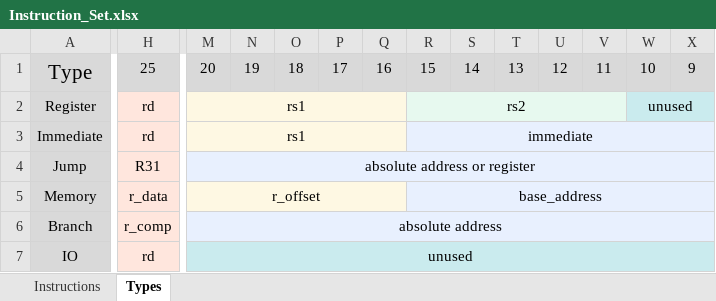
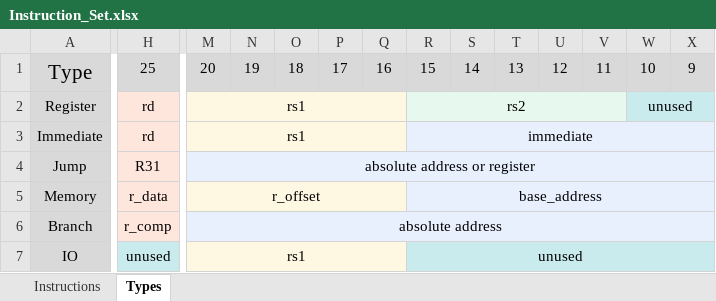
Before and after one commit to lekgolo167/reconfigurable-computing, an Excel workbook: 2 - DLX Compiler/Instruction_Set.xlsx, sheet Types, drawn as a sheet; only a part is shown, gaps mark what is left out; values as stored, in another font and other column widths than the file's, no borders; the diff covers the shown part only; the diff names each change by its address in the sheet, - before the commit and + after, or states it on an @@ line.

```diff
--- a/2 - DLX Compiler/Instruction_Set.xlsx (sheet Types)
+++ b/2 - DLX Compiler/Instruction_Set.xlsx (sheet Types)
-H7: rd
+H7: unused
-H7 fill: #FFE6DD
+H7 fill: #CAEBEE
-M7: unused
+M7: rs1
-M7 fill: #CAEBEE
+M7 fill: #FEF8E3
-M7:AG7 merged
+M7:Q7 merged
-N7:Q7 fill: #CAEBEE
+N7:Q7 fill: none
-R7: (empty)
+R7: unused
+R7:AG7 merged
-S7:X7 fill: #CAEBEE
+S7:X7 fill: none
```
Also changed, not shown: cell formats elsewhere in this sheet, 3 other files.
